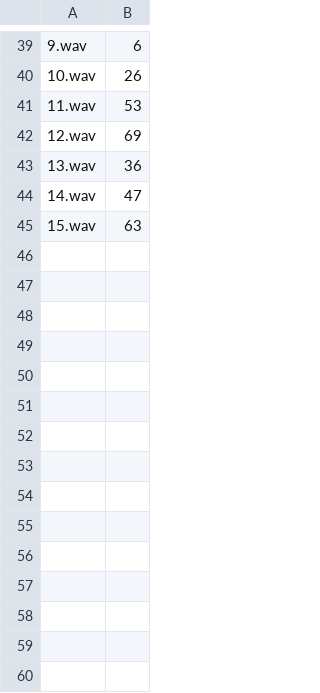
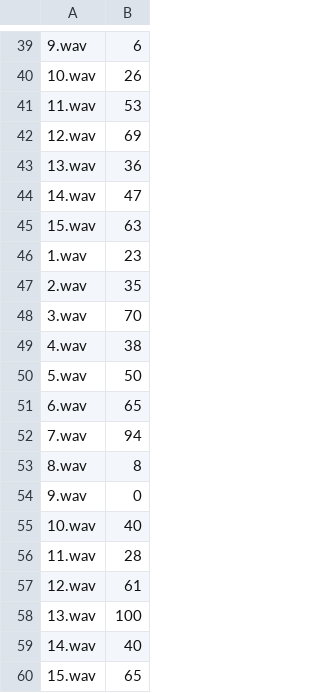
Before and after one commit to willcassidy00454/AAESUnpleasantnessModel, a CSV file: FeatureListeningTest/asymmetry_results.csv, drawn as a sheet; only a part is shown, gaps mark what is left out.

Commit message:
Add more results and update max listening test

```diff
--- a/FeatureListeningTest/asymmetry_results.csv
+++ b/FeatureListeningTest/asymmetry_results.csv
@@ -45 +45,16 @@
  15.wav,63
+ 1.wav,23
+ 2.wav,35
+ 3.wav,70
+ 4.wav,38
+ 5.wav,50
+ 6.wav,65
+ 7.wav,94
+ 8.wav,8
+ 9.wav,0
+ 10.wav,40
+ 11.wav,28
+ 12.wav,61
+ 13.wav,100
+ 14.wav,40
+ 15.wav,65
```
Also changed, not shown: FeatureListeningTest/colouration_results.csv, FeatureListeningTest/flutter_results.csv, 1 other file.
